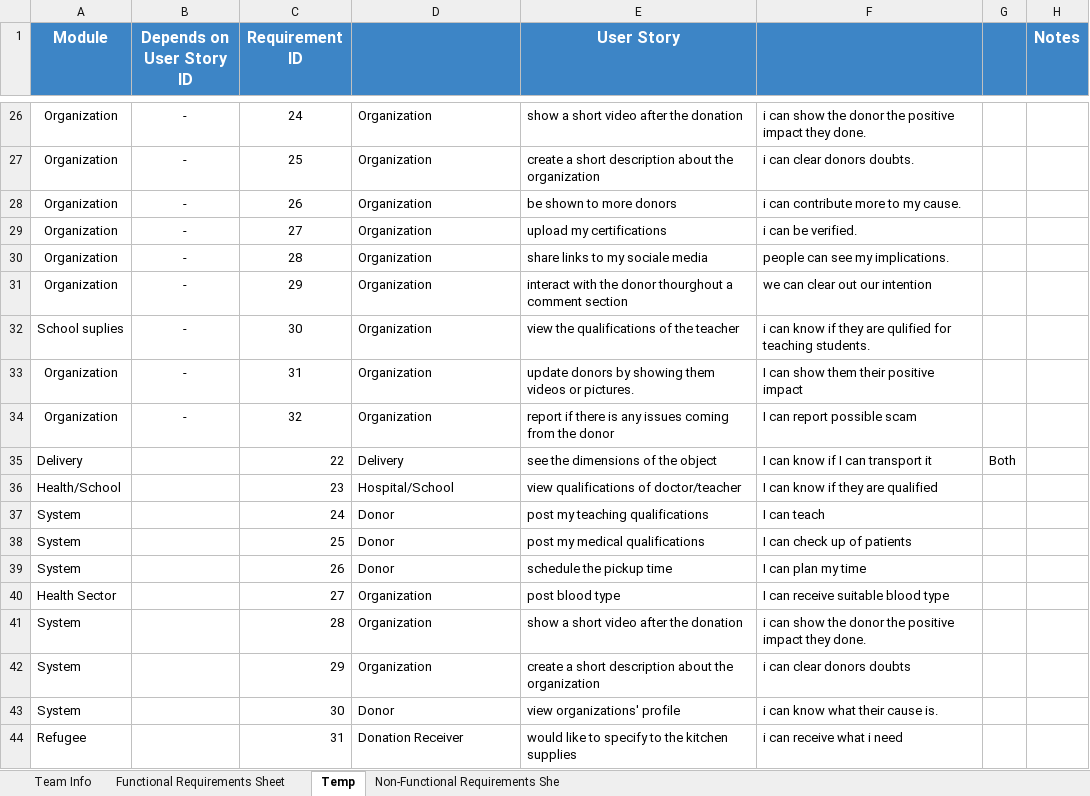
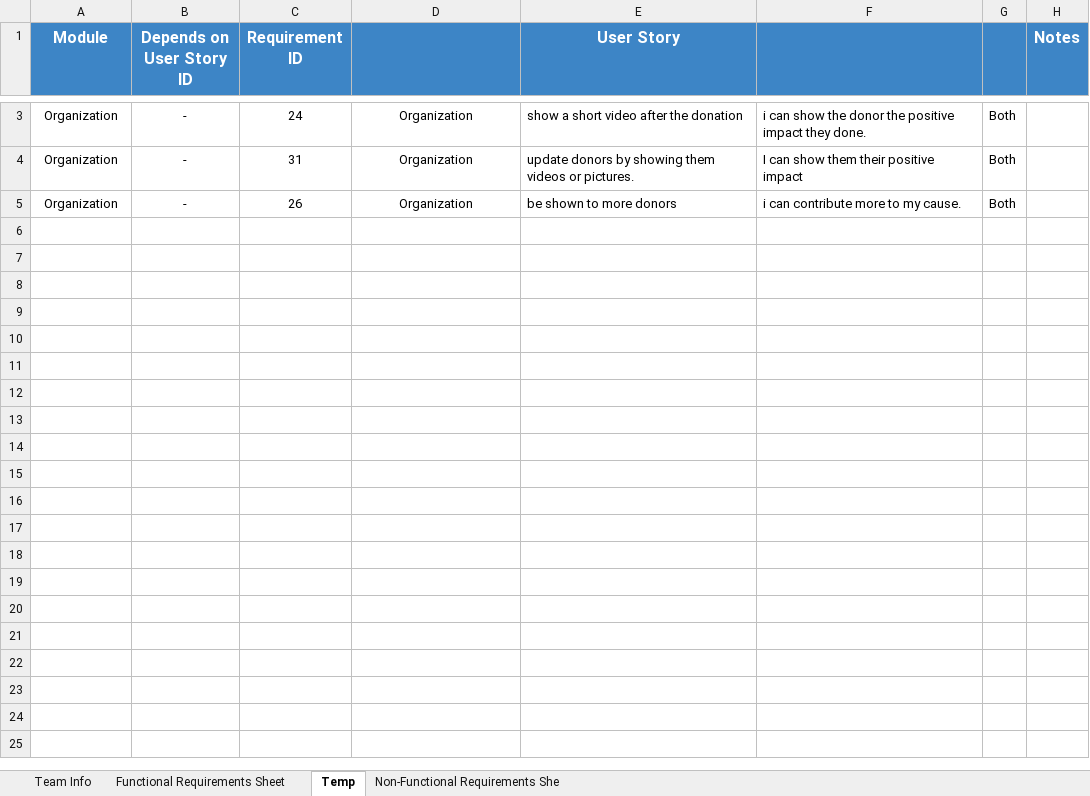
Before and after one commit to MahmoudHegazy-01/dora-the-explorer, an Excel workbook: CSEN603 - RequirementsTemplateM1.xlsx, sheet Temp, drawn as a sheet; only a part is shown, gaps mark what is left out; values as stored, in another font and other column widths than the file's, no borders; removed rows and columns are numbered as before the commit, all else as after; the diff covers the shown part only; the diff names each change by its address in the sheet, - before the commit and + after, or states it on an @@ line.

Commit message:
Updated requirements

```diff
--- a/CSEN603 - RequirementsTemplateM1.xlsx (sheet Temp)
+++ b/CSEN603 - RequirementsTemplateM1.xlsx (sheet Temp)
-D3:D5 alignment: left
+D3:D5 alignment: center
-G3:G5: (empty)
+G3:G5: Both
-C4 (Requirement ID): 25
+C4 (Requirement ID): 31
-E4 (User Story): create a short description about the organization
+E4 (User Story): update donors by showing them videos or pictures.
-F4: i can clear donors doubts.
+F4: I can show them their positive impact
-row 29: Organization | - | 27 | Organization | upload my certifications | i can be verified.
-row 30: Organization | - | 28 | Organization | share links to my sociale media | people can see my implications.
-row 31: Organization | - | 29 | Organization | interact with the donor thourghout a comment section | we can clear out our intention
-row 32: School suplies | - | 30 | Organization | view the qualifications of the teacher | i can know if they are qulified for teaching students.
-row 33: Organization | - | 31 | Organization | update donors by showing them videos or pictures. | I can show them their positive impact
-row 34: Organization | - | 32 | Organization | report if there is any issues coming from the donor | I can report possible scam
-row 35: Delivery |  | 22 | Delivery | see the dimensions of the object | I can know if I can transport it | Both
-row 36: Health/School |  | 23 | Hospital/School | view qualifications of doctor/teacher | I can know if they are qualified
-row 37: System |  | 24 | Donor | post my teaching qualifications | I can teach
-row 38: System |  | 25 | Donor | post my medical qualifications | I can check up of patients
-row 39: System |  | 26 | Donor | schedule the pickup time | I can plan my time
-row 40: Health Sector |  | 27 | Organization | post blood type | I can receive suitable blood type
-row 41: System |  | 28 | Organization | show a short video after the donation | i can show the donor the positive impact they done.
-row 42: System |  | 29 | Organization | create a short description about the organization | i can clear donors doubts
-row 43: System |  | 30 | Donor | view organizations' profile | i can know what their cause is.
-row 44: Refugee |  | 31 | Donation Receiver | would like to specify to the kitchen supplies | i can receive what i need
```
Also changed, not shown: 36 removed rows elsewhere in this sheet, sheet Functional Requirements Sheet.
